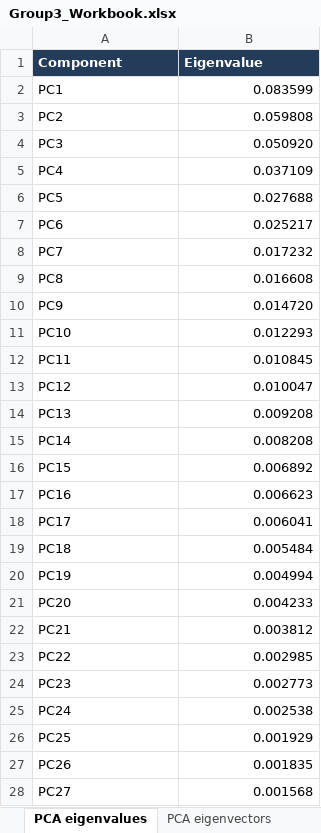
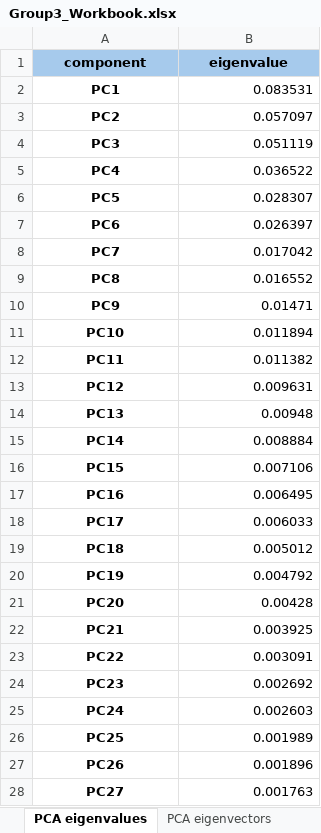
Before and after one commit to yichenmengrobin/port_mgmt_proj, an Excel workbook: data/Group3_Workbook.xlsx, sheet PCA eigenvalues, drawn as a sheet; only a part is shown; values as stored, in another font and other column widths than the file's, no borders; the diff covers the shown part only; the diff names each change by its address in the sheet, - before the commit and + after, or states it on an @@ line.

```diff
--- a/data/Group3_Workbook.xlsx (sheet PCA eigenvalues)
+++ b/data/Group3_Workbook.xlsx (sheet PCA eigenvalues)
-A1: Component
+A1: component
@@ A1:B1 alignment: left → center, fill: #243B5A → #A6CAEC, text colour: #FFFFFF → black @@
-B1: Eigenvalue
+B1: eigenvalue
@@ A2:A28 bold: off → on, alignment: left → center @@
-B2 (eigenvalue): 0.083599
+B2 (eigenvalue): 0.083531
-B3 (eigenvalue): 0.059808
+B3 (eigenvalue): 0.057097
-B4 (eigenvalue): 0.050920
+B4 (eigenvalue): 0.051119
-B5 (eigenvalue): 0.037109
+B5 (eigenvalue): 0.036522
-B6 (eigenvalue): 0.027688
+B6 (eigenvalue): 0.028307
-B7 (eigenvalue): 0.025217
+B7 (eigenvalue): 0.026397
-B8 (eigenvalue): 0.017232
+B8 (eigenvalue): 0.017042
-B9 (eigenvalue): 0.016608
+B9 (eigenvalue): 0.016552
-B10 (eigenvalue): 0.014720
+B10 (eigenvalue): 0.01471
-B11 (eigenvalue): 0.012293
+B11 (eigenvalue): 0.011894
-B12 (eigenvalue): 0.010845
+B12 (eigenvalue): 0.011382
-B13 (eigenvalue): 0.010047
+B13 (eigenvalue): 0.009631
-B14 (eigenvalue): 0.009208
+B14 (eigenvalue): 0.00948
-B15 (eigenvalue): 0.008208
+B15 (eigenvalue): 0.008884
-B16 (eigenvalue): 0.006892
+B16 (eigenvalue): 0.007106
-B17 (eigenvalue): 0.006623
+B17 (eigenvalue): 0.006495
-B18 (eigenvalue): 0.006041
+B18 (eigenvalue): 0.006033
-B19 (eigenvalue): 0.005484
+B19 (eigenvalue): 0.005012
-B20 (eigenvalue): 0.004994
+B20 (eigenvalue): 0.004792
-B21 (eigenvalue): 0.004233
+B21 (eigenvalue): 0.00428
-B22 (eigenvalue): 0.003812
+B22 (eigenvalue): 0.003925
-B23 (eigenvalue): 0.002985
+B23 (eigenvalue): 0.003091
-B24 (eigenvalue): 0.002773
+B24 (eigenvalue): 0.002692
-B25 (eigenvalue): 0.002538
+B25 (eigenvalue): 0.002603
-B26 (eigenvalue): 0.001929
+B26 (eigenvalue): 0.001989
-B27 (eigenvalue): 0.001835
+B27 (eigenvalue): 0.001896
-B28 (eigenvalue): 0.001568
+B28 (eigenvalue): 0.001763
```
Also changed, not shown: 1 removed row, 15 edited cells and cell formats elsewhere in this sheet, sheet PCA eigenvectors, sheet Residual Covariance Matrix, sheet Factor Covariance Matrix.
